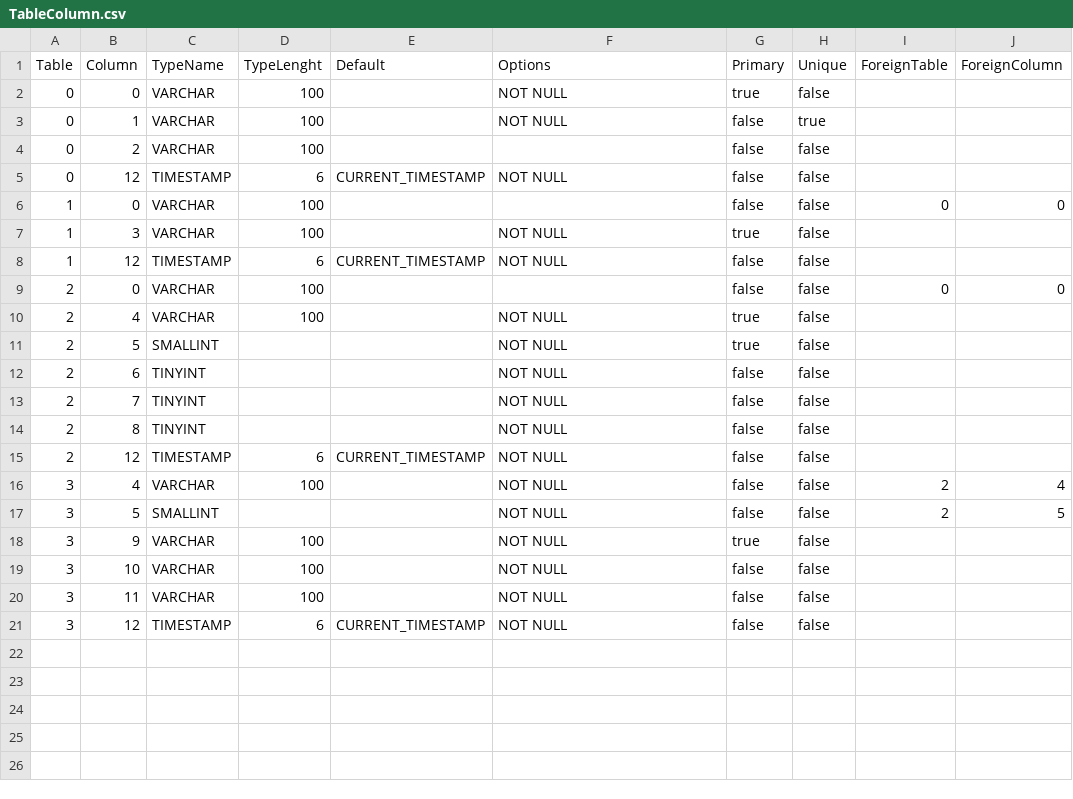
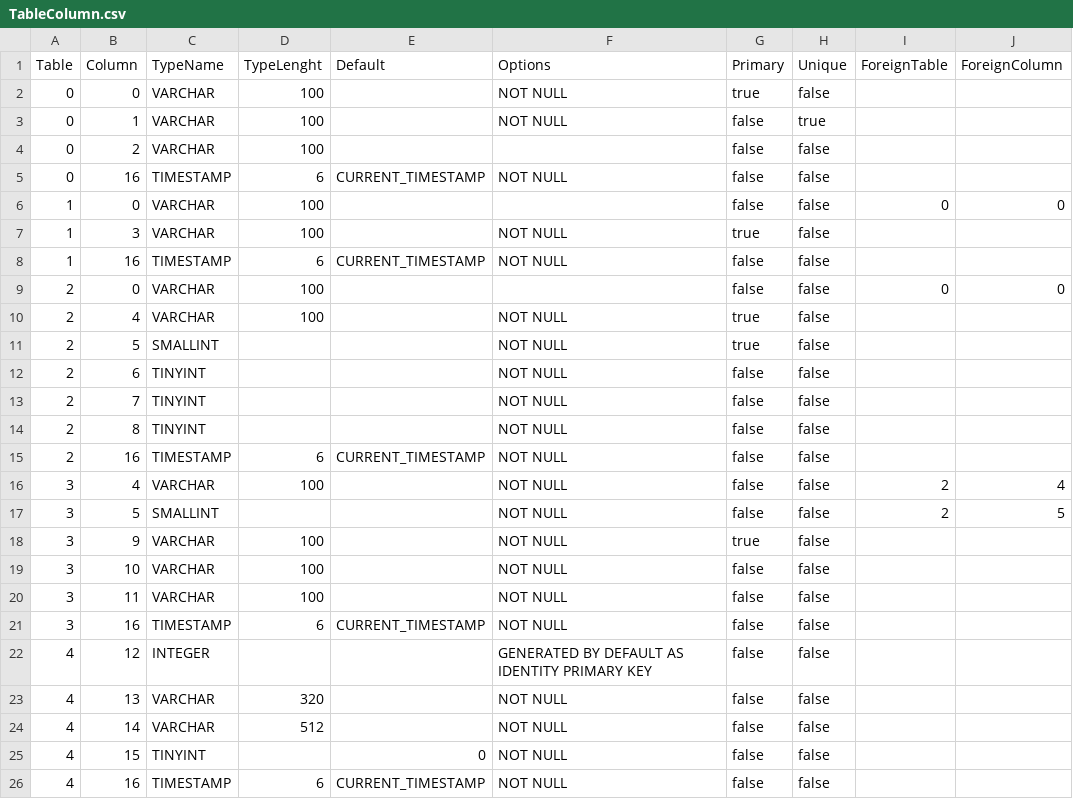
Before and after one commit to prrvchr/eMailerOOo, a CSV file: smtpServerOOo/hsqldb/TableColumn.csv, drawn as a sheet.

```diff
--- a/smtpServerOOo/hsqldb/TableColumn.csv
+++ b/smtpServerOOo/hsqldb/TableColumn.csv
@@ -4,6 +4,6 @@ Table|Column|TypeName|TypeLenght|Default|Options|Primary|Unique|ForeignTable|For
 0|2|VARCHAR|100|||false|false||
-0|12|TIMESTAMP|6|CURRENT_TIMESTAMP|NOT NULL|false|false||
+0|16|TIMESTAMP|6|CURRENT_TIMESTAMP|NOT NULL|false|false||
 1|0|VARCHAR|100|||false|false|0|0
 1|3|VARCHAR|100||NOT NULL|true|false||
-1|12|TIMESTAMP|6|CURRENT_TIMESTAMP|NOT NULL|false|false||
+1|16|TIMESTAMP|6|CURRENT_TIMESTAMP|NOT NULL|false|false||
 2|0|VARCHAR|100|||false|false|0|0
@@ -14,3 +14,3 @@ Table|Column|TypeName|TypeLenght|Default|Options|Primary|Unique|ForeignTable|For
 2|8|TINYINT|||NOT NULL|false|false||
-2|12|TIMESTAMP|6|CURRENT_TIMESTAMP|NOT NULL|false|false||
+2|16|TIMESTAMP|6|CURRENT_TIMESTAMP|NOT NULL|false|false||
 3|4|VARCHAR|100||NOT NULL|false|false|2|4
@@ -20,2 +20,7 @@ Table|Column|TypeName|TypeLenght|Default|Options|Primary|Unique|ForeignTable|For
 3|11|VARCHAR|100||NOT NULL|false|false||
-3|12|TIMESTAMP|6|CURRENT_TIMESTAMP|NOT NULL|false|false||
+3|16|TIMESTAMP|6|CURRENT_TIMESTAMP|NOT NULL|false|false||
+4|12|INTEGER|||GENERATED BY DEFAULT AS IDENTITY PRIMARY KEY|false|false||
+4|13|VARCHAR|320||NOT NULL|false|false||
+4|14|VARCHAR|512||NOT NULL|false|false||
+4|15|TINYINT||0|NOT NULL|false|false||
+4|16|TIMESTAMP|6|CURRENT_TIMESTAMP|NOT NULL|false|false||
```
Also changed, not shown: 9 other files.
